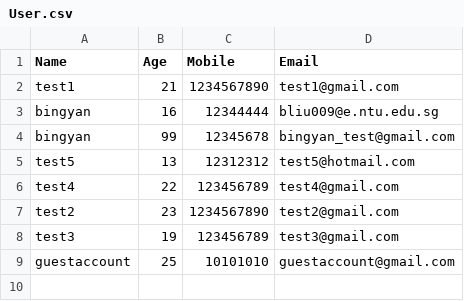
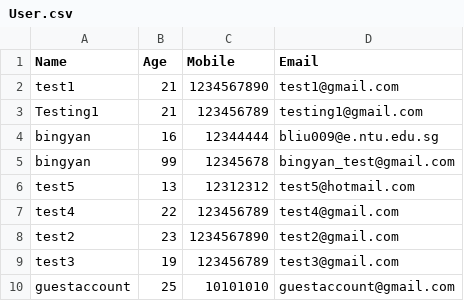
Before and after one commit to NumairFazili/Moblima, a CSV file: src/Data/User.csv, drawn as a sheet; the diff names each change by its address in the sheet, - before the commit and + after, or states it on an @@ line.

```diff
--- a/src/Data/User.csv
+++ b/src/Data/User.csv
+row 3: Testing1 | 21 | 123456789 | testing1@gmail.com
```
Also changed, not shown: src/Data/Booking.csv, src/Data/Cinema.csv, 5 other files.
